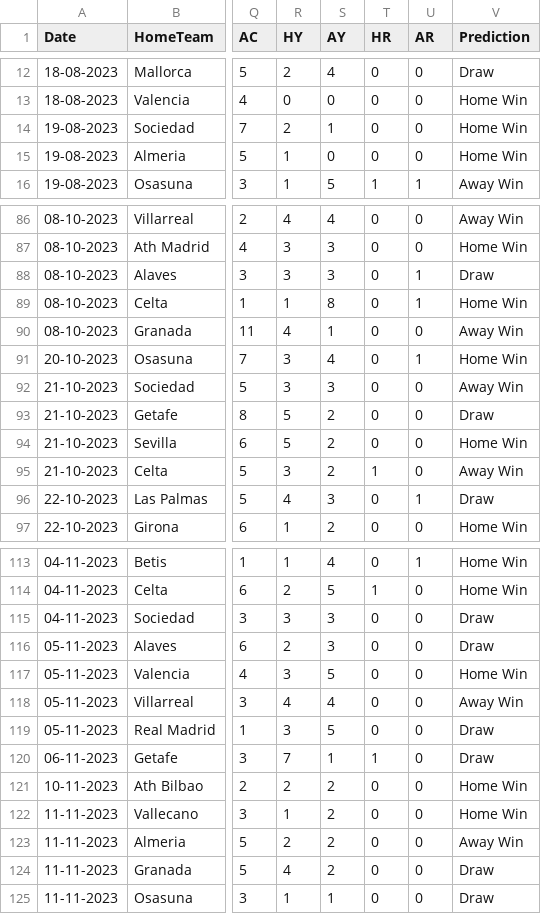
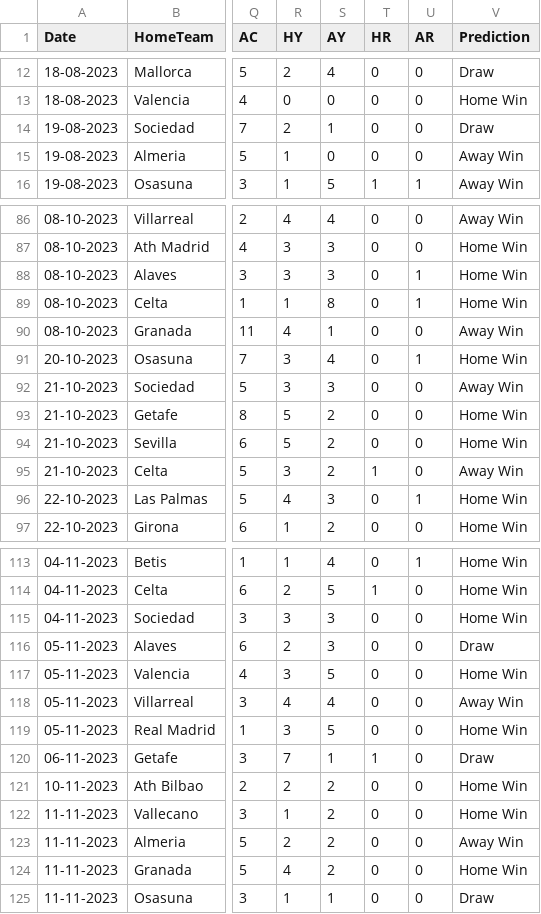
Before and after one commit to ajaynair710/statistical-analysis-of-la-liga, a CSV file: future_predictions/predictions.csv, drawn as a sheet; only a part is shown, gaps mark what is left out; the diff covers the shown part only; the diff names each change by its address in the sheet, - before the commit and + after, or states it on an @@ line.

Commit message:
Update predictions.csv

```diff
--- a/future_predictions/predictions.csv
+++ b/future_predictions/predictions.csv
-V14 (Prediction): Home Win
+V14 (Prediction): Draw
-V15 (Prediction): Home Win
+V15 (Prediction): Away Win
-V88 (Prediction): Draw
+V88 (Prediction): Home Win
-V93 (Prediction): Draw
+V93 (Prediction): Home Win
-V96 (Prediction): Draw
+V96 (Prediction): Home Win
-V115 (Prediction): Draw
+V115 (Prediction): Home Win
-V119 (Prediction): Draw
+V119 (Prediction): Home Win
-V124 (Prediction): Draw
+V124 (Prediction): Home Win
```
Also changed, not shown: 38 edited cells elsewhere in this file.
